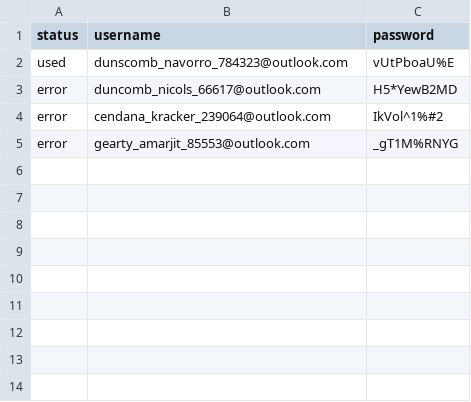
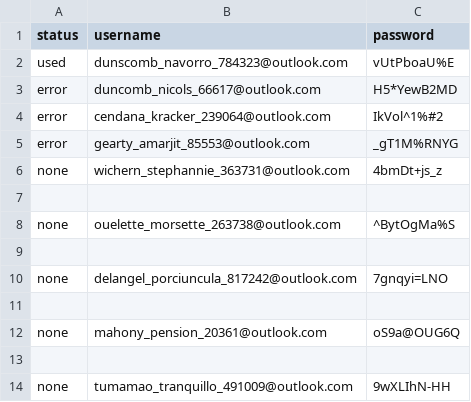
Before and after one commit to muhammad-ali3/reddit_bot, a CSV file: assets/outlook_mails.csv, drawn as a sheet.

```diff
--- a/assets/outlook_mails.csv
+++ b/assets/outlook_mails.csv
@@ -5 +5,10 @@ error,cendana_kracker_239064@outlook.com,IkVol^1%#2
 error,gearty_amarjit_85553@outlook.com,_gT1M%RNYG
+none,wichern_stephannie_363731@outlook.com,4bmDt+js_z
+
+none,ouelette_morsette_263738@outlook.com,^BytOgMa%S
+
+none,delangel_porciuncula_817242@outlook.com,7gnqyi=LNO
+
+none,mahony_pension_20361@outlook.com,oS9a@OUG6Q
+
+none,tumamao_tranquillo_491009@outlook.com,9wXLIhN-HH
```
Also changed, not shown: 10 other files.
